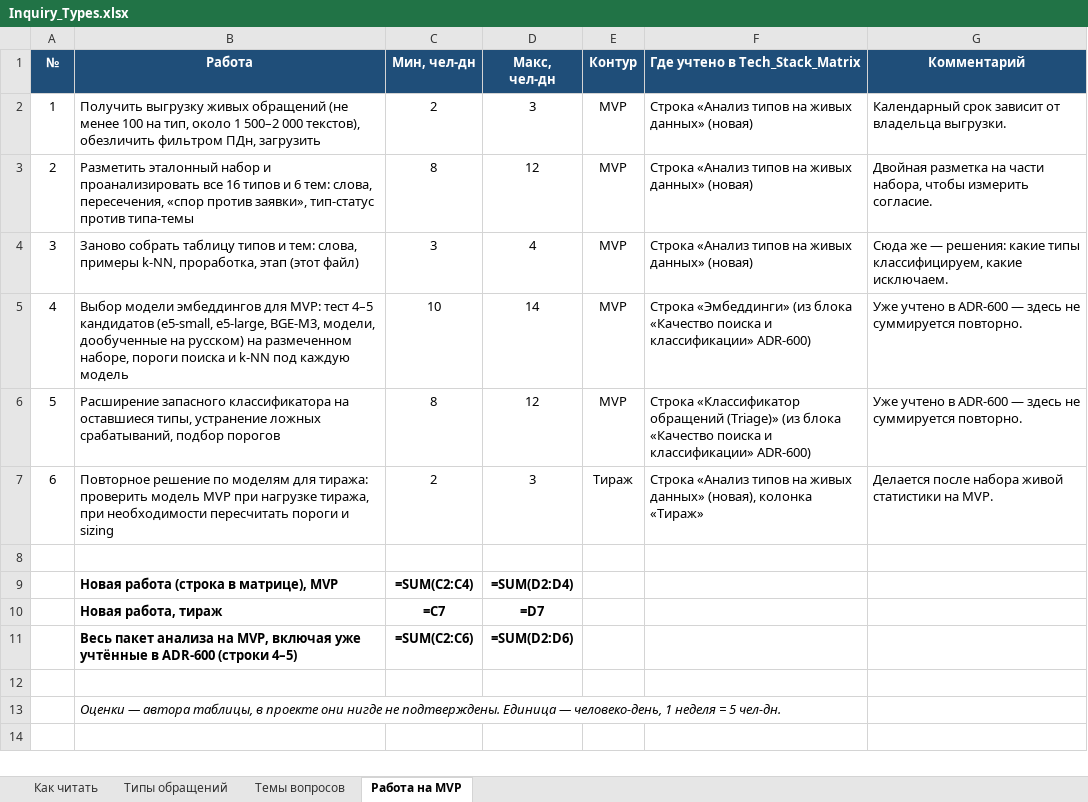
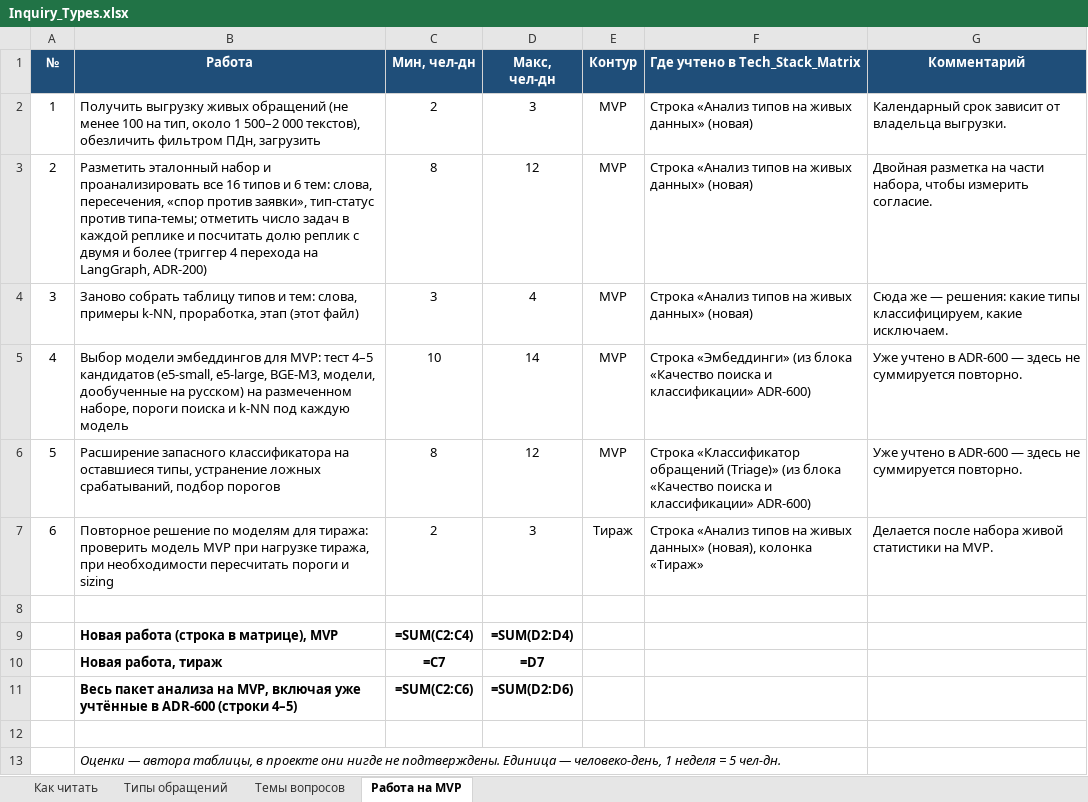
Before and after one commit to barinoff1989/vodokanal-assistant, an Excel workbook: AI_docs/Inquiry_Types.xlsx, sheet Работа на MVP, drawn as a sheet; values as stored, in another font and other column widths than the file's, no borders; formulas without a stored value are shown as written; the diff names each change by its address in the sheet, - before the commit and + after, or states it on an @@ line.

```diff
--- a/AI_docs/Inquiry_Types.xlsx (sheet Работа на MVP)
+++ b/AI_docs/Inquiry_Types.xlsx (sheet Работа на MVP)
-B3 (Работа): …тип-статус против типа-темы
+B3 (Работа): …тип-статус против типа-темы; отметить число задач в каждой реплике и посчитать долю реплик с двумя и более (триггер 4 перехода на LangGraph, ADR-200)
```
Also changed, not shown: AI_docs/Tech_Stack_Matrix.xlsx, 3 other files.
